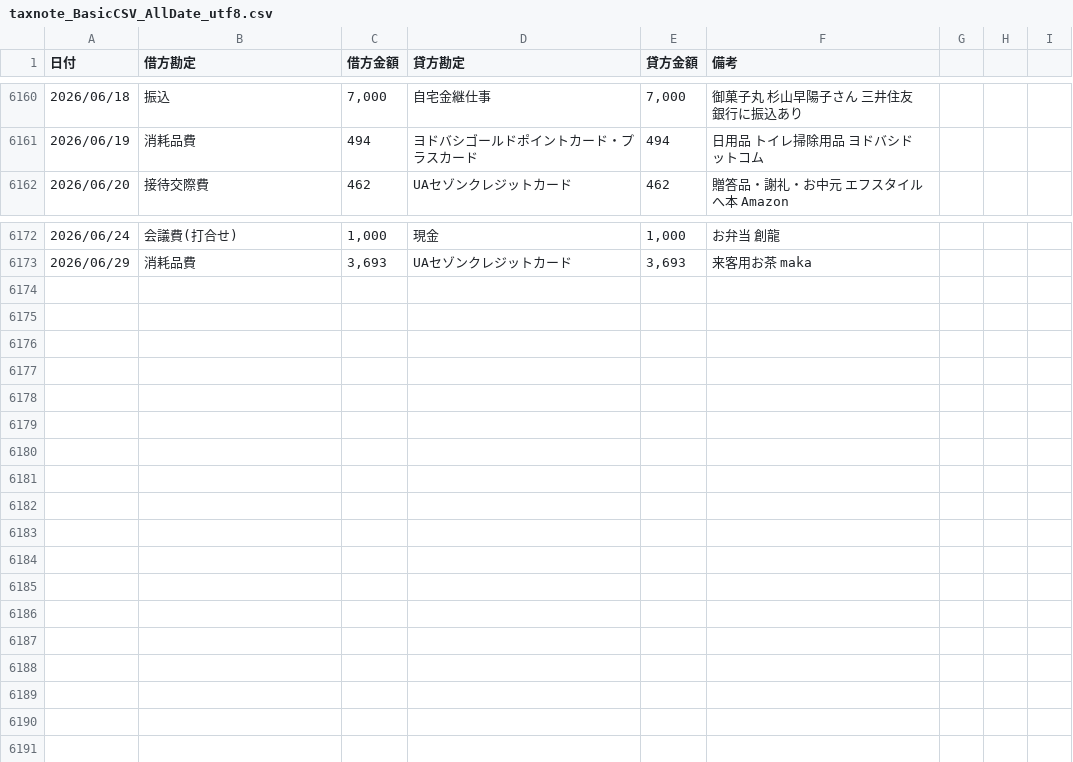
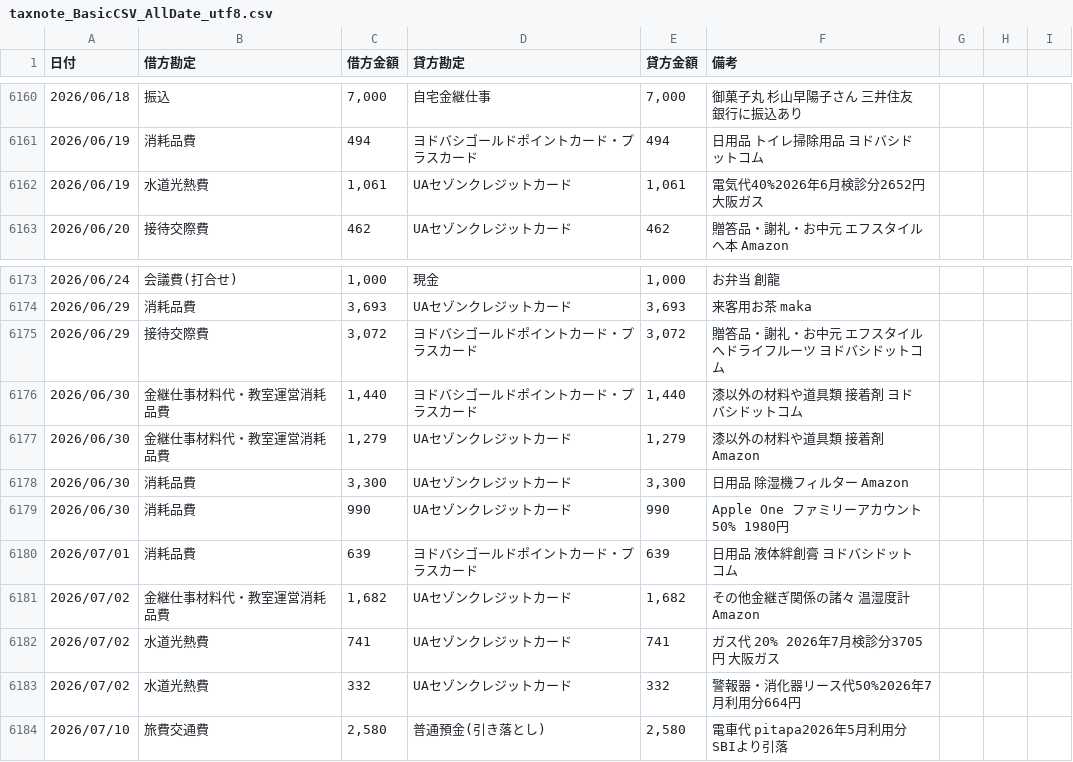
Before and after one commit to yasuharashigeru/AI-work, a CSV file: Traqr_AllData/taxnote_BasicCSV_AllDate_utf8.csv, drawn as a sheet; only a part is shown, gaps mark what is left out.

```diff
--- a/Traqr_AllData/taxnote_BasicCSV_AllDate_utf8.csv
+++ b/Traqr_AllData/taxnote_BasicCSV_AllDate_utf8.csv
@@ -6161,2 +6161,3 @@
 2026/06/19,消耗品費,"494",ヨドバシゴールドポイントカード・プラスカード,"494",日用品　トイレ掃除用品　ヨドバシドットコム
+2026/06/19,水道光熱費,"1,061",UAセゾンクレジットカード,"1,061",電気代40%2026年6月検診分2652円　大阪ガス
 2026/06/20,接待交際費,"462",UAセゾンクレジットカード,"462",贈答品・謝礼・お中元　エフスタイルへ本　Amazon　
@@ -6173 +6174,11 @@
 2026/06/29,消耗品費,"3,693",UAセゾンクレジットカード,"3,693",来客用お茶　maka
+2026/06/29,接待交際費,"3,072",ヨドバシゴールドポイントカード・プラスカード,"3,072",贈答品・謝礼・お中元　エフスタイルへドライフルーツ　ヨドバシドットコム
+2026/06/30,金継仕事材料代・教室運営消耗品費,"1,440",ヨドバシゴールドポイントカード・プラスカード,"1,440",漆以外の材料や道具類　接着剤　ヨドバシドットコム
+2026/06/30,金継仕事材料代・教室運営消耗品費,"1,279",UAセゾンクレジットカード,"1,279",漆以外の材料や道具類　接着剤　Amazon
+2026/06/30,消耗品費,"3,300",UAセゾンクレジットカード,"3,300",日用品　除湿機フィルター　Amazon
+2026/06/30,消耗品費,"990",UAセゾンクレジットカード,"990",Apple One ファミリーアカウント　50% 1980円
+2026/07/01,消耗品費,"639",ヨドバシゴールドポイントカード・プラスカード,"639",日用品　液体絆創膏　ヨドバシドットコム
+2026/07/02,金継仕事材料代・教室運営消耗品費,"1,682",UAセゾンクレジットカード,"1,682",その他金継ぎ関係の諸々　温湿度計　Amazon
+2026/07/02,水道光熱費,"741",UAセゾンクレジットカード,"741",ガス代 20% 2026年7月検診分3705円　大阪ガス
+2026/07/02,水道光熱費,"332",UAセゾンクレジットカード,"332",警報器・消化器リース代50%2026年7月利用分664円
+2026/07/10,旅費交通費,"2,580",普通預金(引き落とし),"2,580",電車代　pitapa2026年5月利用分　SBIより引落
```
Also changed, not shown: 1 other file.
